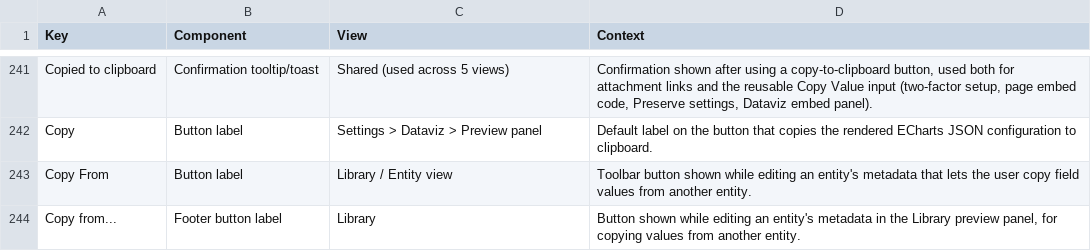
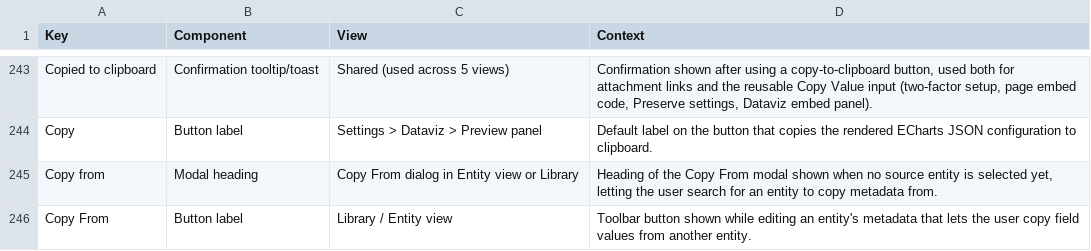
Before and after one commit to huridocs/uwazi, a CSV file: contents/translation-context.csv, drawn as a sheet; only a part is shown, gaps mark what is left out; the shorter side is filled out with more unchanged rows; the diff covers the shown part only.

```diff
--- a/contents/translation-context.csv
+++ b/contents/translation-context.csv
@@ -243,2 +245,3 @@ Copied to clipboard,Confirmation tooltip/toast,Shared (used across 5 views),"Con
 Copy,Button label,Settings > Dataviz > Preview panel,Default label on the button that copies the rendered ECharts JSON configuration to clipboard.
+Copy from,Modal heading,Copy From dialog in Entity view or Library,"Heading of the Copy From modal shown when no source entity is selected yet, letting the user search for an entity to copy metadata from."
 Copy From,Button label,Library / Entity view,Toolbar button shown while editing an entity's metadata that lets the user copy field values from another entity.
```
Also changed, not shown: 7 added rows elsewhere in this file.
